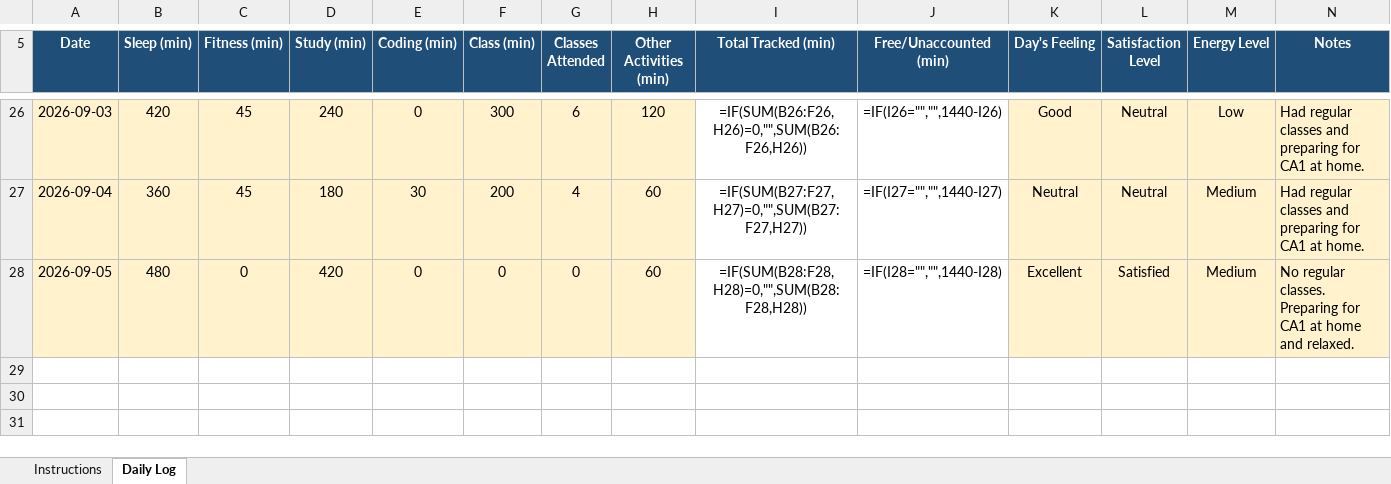
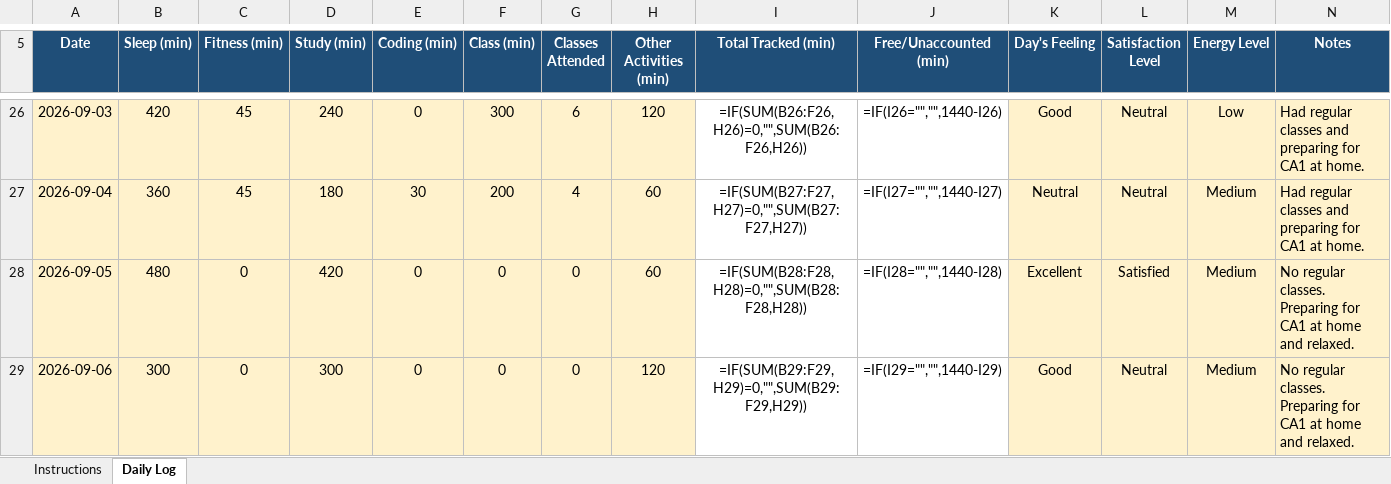
Before and after one commit to anishmm098/python_minor_project_1, an Excel workbook: 12626434.xlsx, sheet Daily Log, drawn as a sheet; only a part is shown, gaps mark what is left out; values as stored, in another font and other column widths than the file's, no borders; formulas without a stored value are shown as written; conditional formats not drawn; the diff names each change by its address in the sheet, - before the commit and + after, or states it on an @@ line.

Commit message:
Update 12626434.xlsx - 06 September 2026

```diff
--- a/12626434.xlsx (sheet Daily Log)
+++ b/12626434.xlsx (sheet Daily Log)
+row 29: 2026-09-06 | 300 | 0 | 300 | 0 | 0 | 0 | 120 | =IF(SUM(B29:F29,H29)=0,"",SUM(B29:F29,H29)) | =IF(I29="","",1440-I29) | Good | Neutral | Medium | No regular classes. Preparing for CA1 at home and relaxed.
```
